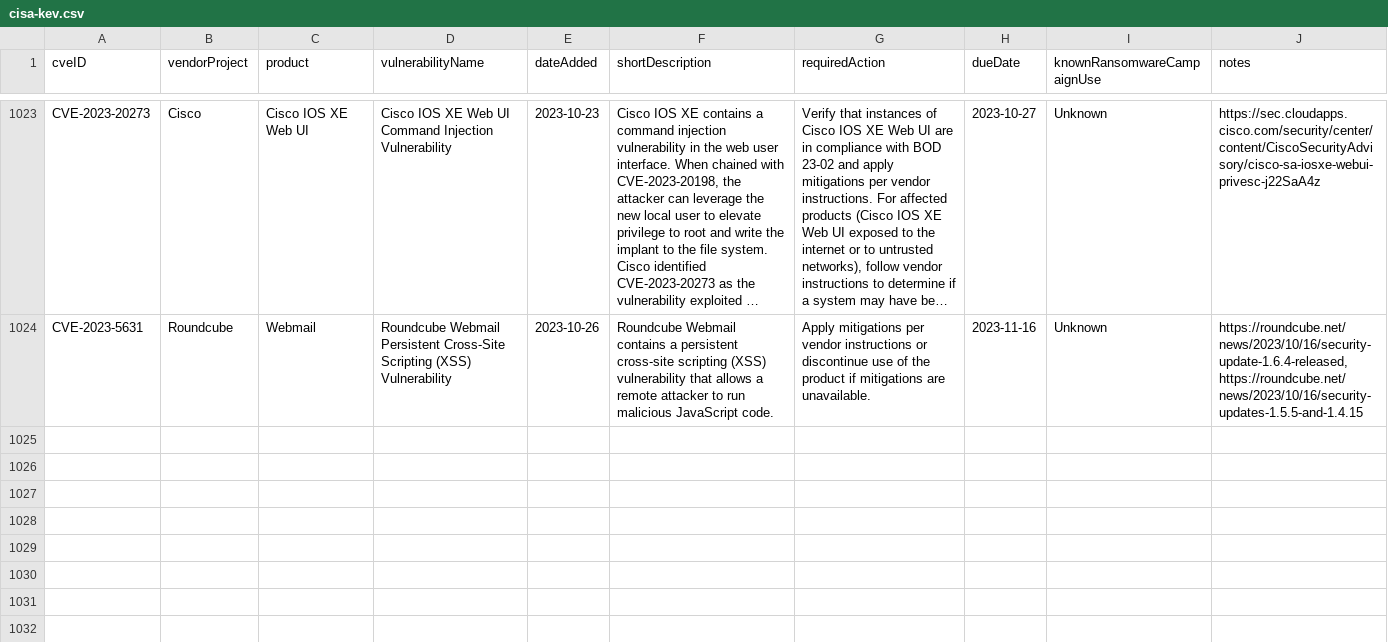
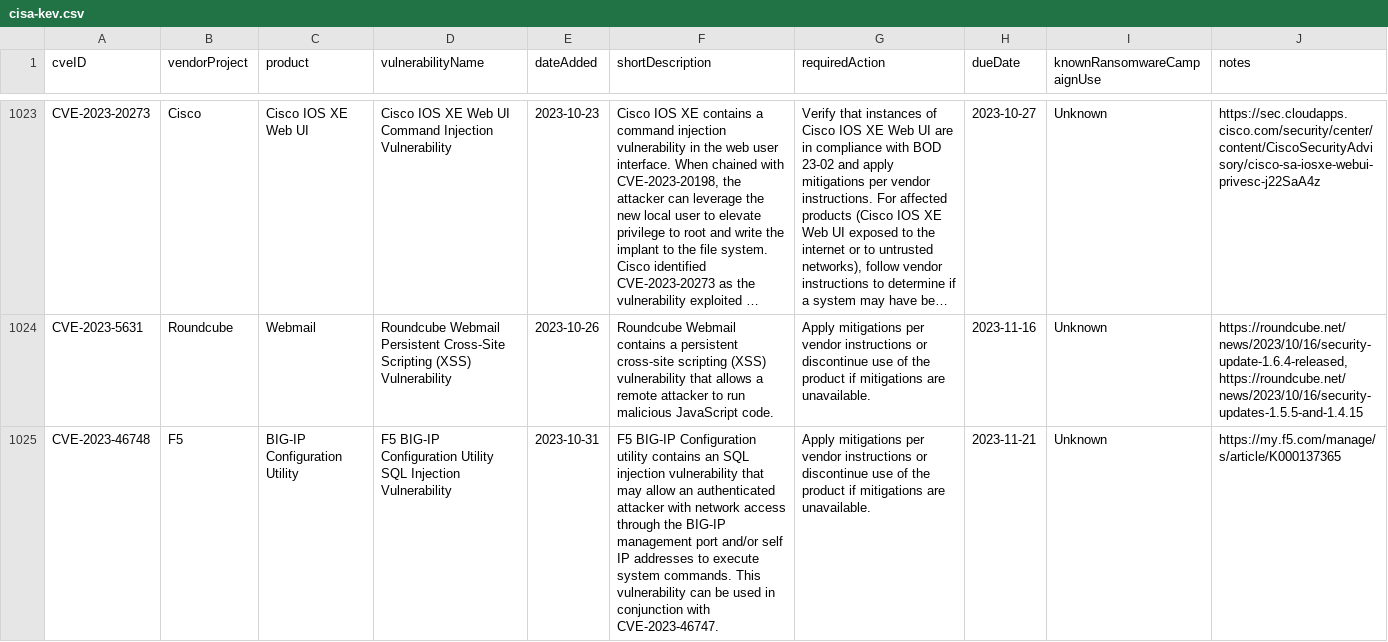
Before and after one commit to rxerium/CISA-KEV, a CSV file: cisa-kev.csv, drawn as a sheet; only a part is shown, gaps mark what is left out; long unchanged cells end in …; the diff covers the shown part only; the diff names each change by its address in the sheet, - before the commit and + after, or states it on an @@ line.

Commit message:
CISA KEV Updates

```diff
--- a/cisa-kev.csv
+++ b/cisa-kev.csv
+row 1025: CVE-2023-46748 | F5 | BIG-IP Configuration Utility | F5 BIG-IP Configuration Utility SQL Injection Vulnerability | 2023-10-31 | F5 BIG-IP Configuration utility contains an SQL injection vulnerability that may allow an authenticated attacker with network access through the BIG-IP management port and/or self IP addresses to execute system commands. This vulnerability can be used in conjunction with CVE-2023-46747. | Apply mitigations per vendor instructions or discontinue use of the product if mitigations are unavailable. | 2023-11-21 | Unknown | https://my.f5.com/manage/s/article/K000137365
```
Also changed, not shown: 1 added row elsewhere in this file, 2 other files.
